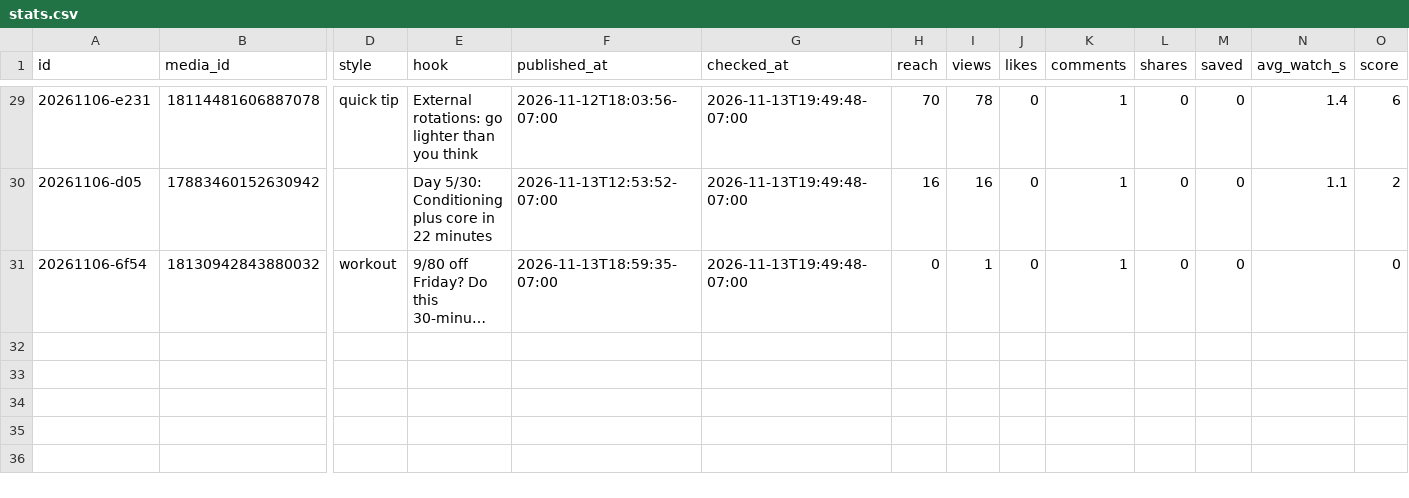
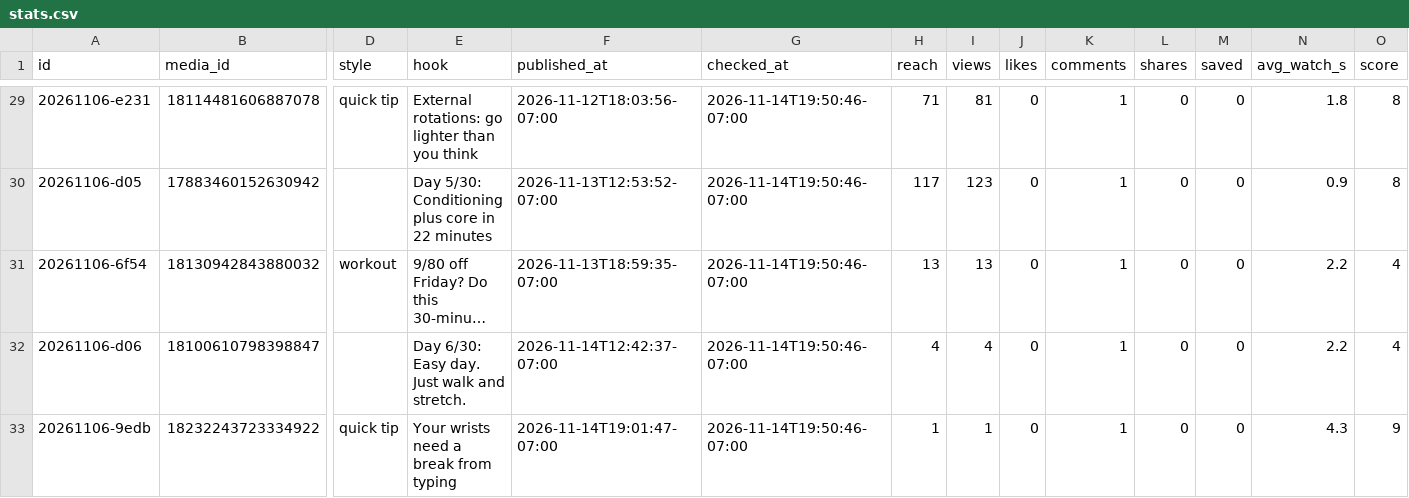
Before and after one commit to lunchbreaklifts/lunch-break-lifts, a CSV file: stats.csv, drawn as a sheet; only a part is shown, gaps mark what is left out; long unchanged cells end in …; rows hold the shown columns only; the diff covers the shown part only; the diff names each change by its address in the sheet, - before the commit and + after, or states it on an @@ line.

```diff
--- a/stats.csv
+++ b/stats.csv
-G29:G31 (checked_at): 2026-11-13T19:49:48-07:00
+G29:G31 (checked_at): 2026-11-14T19:50:46-07:00
-H29 (reach): 70
+H29 (reach): 71
-I29 (views): 78
+I29 (views): 81
-N29 (avg_watch_s): 1.4
+N29 (avg_watch_s): 1.8
-O29 (score): 6
+O29 (score): 8
-H30 (reach): 16
+H30 (reach): 117
-I30 (views): 16
+I30 (views): 123
-N30 (avg_watch_s): 1.1
+N30 (avg_watch_s): 0.9
-O30 (score): 2
+O30 (score): 8
-H31 (reach): 0
+H31 (reach): 13
-I31 (views): 1
+I31 (views): 13
-N31 (avg_watch_s): (empty)
+N31 (avg_watch_s): 2.2
-O31 (score): 0
+O31 (score): 4
+row 32: 20261106-d06 | 18100610798398847 |  | Day 6/30: Easy day. Just walk and stretch. | 2026-11-14T12:42:37-07:00 | 2026-11-14T19:50:46-07:00 | 4 | 4 | 0 | 1 | 0 | 0 | 2.2 | 4
+row 33: 20261106-9edb | 18232243723334922 | quick tip | Your wrists need a break from typing | 2026-11-14T19:01:47-07:00 | 2026-11-14T19:50:46-07:00 | 1 | 1 | 0 | 1 | 0 | 0 | 4.3 | 9
```
Also changed, not shown: 27 edited cells elsewhere in this file, 2 other files.
